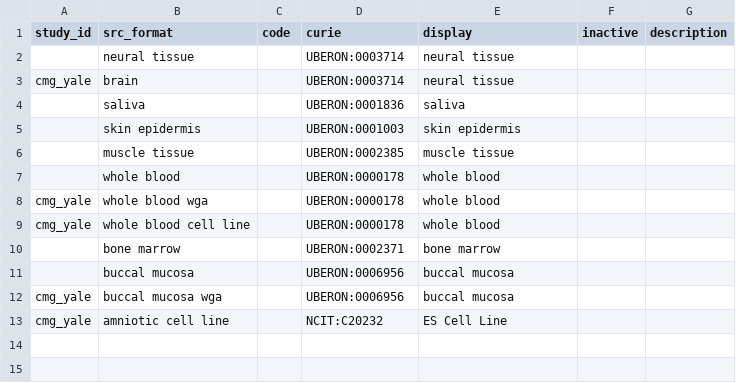
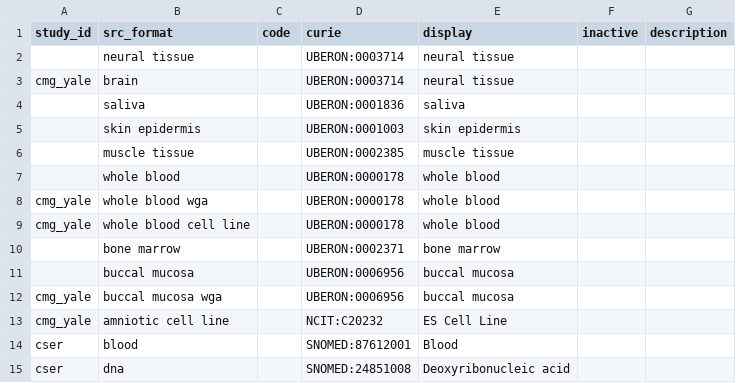
Before and after one commit to NIH-NCPI/anvil_dbt_project, a CSV file: seeds/value_sets/sm_sample_type.csv, drawn as a sheet.

Commit message:
File, Sample, Subject, Study, began SubjectAssertion

```diff
--- a/seeds/value_sets/sm_sample_type.csv
+++ b/seeds/value_sets/sm_sample_type.csv
@@ -13 +13,3 @@ cmg_yale,buccal mucosa wga,,UBERON:0006956,buccal mucosa,,
 cmg_yale,amniotic cell line,,NCIT:C20232,ES Cell Line,,
+cser,blood,,SNOMED:87612001,Blood,,
+cser,dna,,SNOMED:24851008,Deoxyribonucleic acid,,
```
Also changed, not shown: 23 other files.
